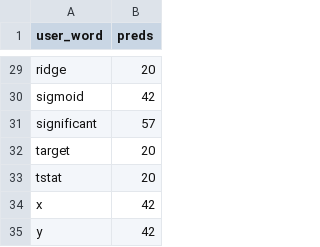
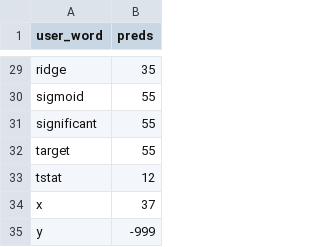
Before and after one commit to KilArtur/shifr_turnstiles, a CSV file: answer.csv, drawn as a sheet; only a part is shown, gaps mark what is left out; the diff covers the shown part only; the diff names each change by its address in the sheet, - before the commit and + after, or states it on an @@ line.

```diff
--- a/answer.csv
+++ b/answer.csv
-B29 (preds): 20
+B29 (preds): 35
-B30 (preds): 42
+B30 (preds): 55
-B31 (preds): 57
+B31 (preds): 55
-B32 (preds): 20
+B32 (preds): 55
-B33 (preds): 20
+B33 (preds): 12
-B34 (preds): 42
+B34 (preds): 37
-B35 (preds): 42
+B35 (preds): -999
```
Also changed, not shown: 26 edited cells elsewhere in this file, 3 other files.
